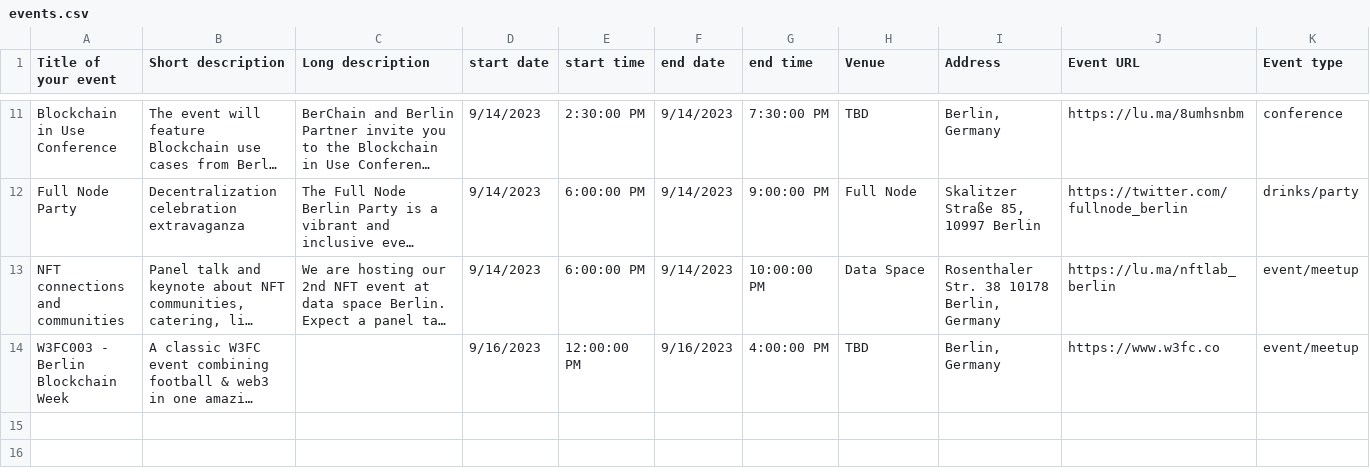
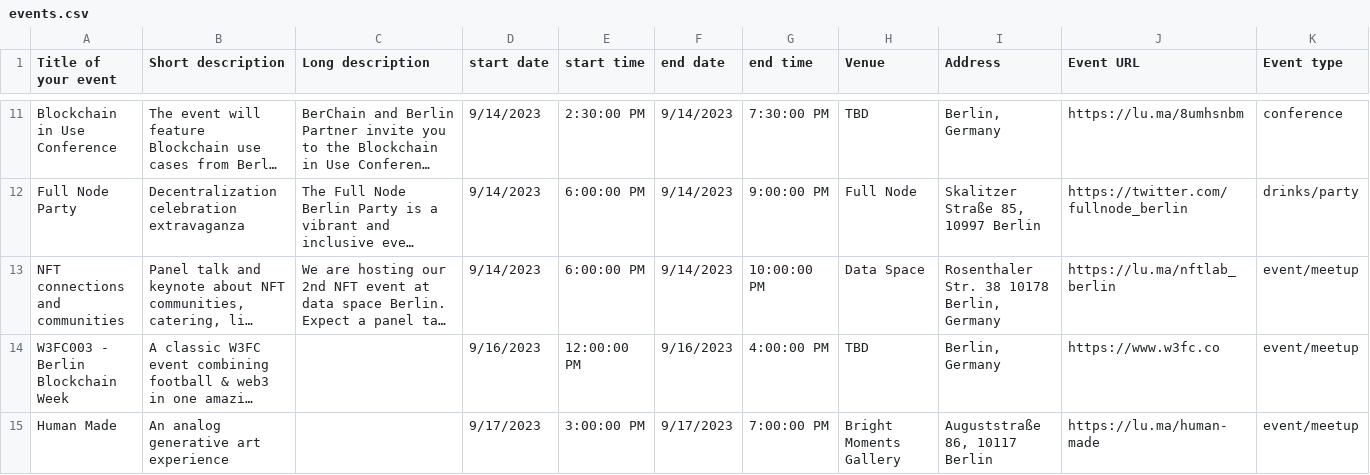
Before and after one commit to ligi/blockchainweek.berlin, a CSV file: events.csv, drawn as a sheet; only a part is shown, gaps mark what is left out; long unchanged cells end in …; the diff names each change by its address in the sheet, - before the commit and + after, or states it on an @@ line.

Commit message:
Update events.csv

```diff
--- a/events.csv
+++ b/events.csv
+row 15: Human Made | An analog generative art experience |  | 9/17/2023 | 3:00:00 PM | 9/17/2023 | 7:00:00 PM | Bright Moments Gallery | Auguststraße 86, 10117 Berlin | https://lu.ma/human-made | event/meetup
```
